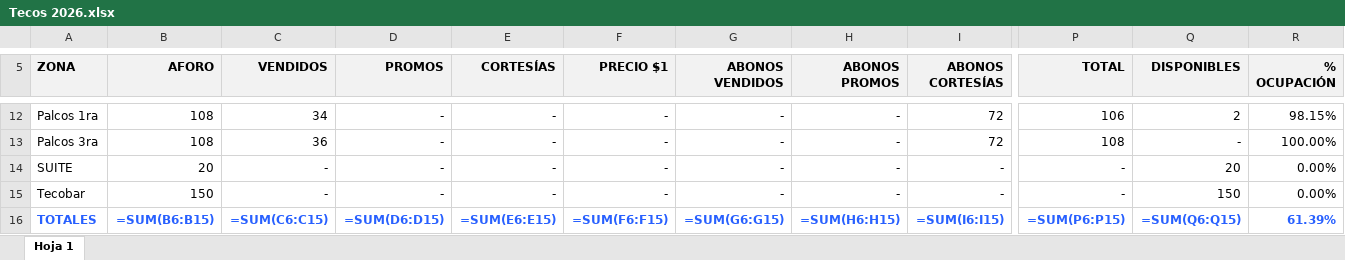
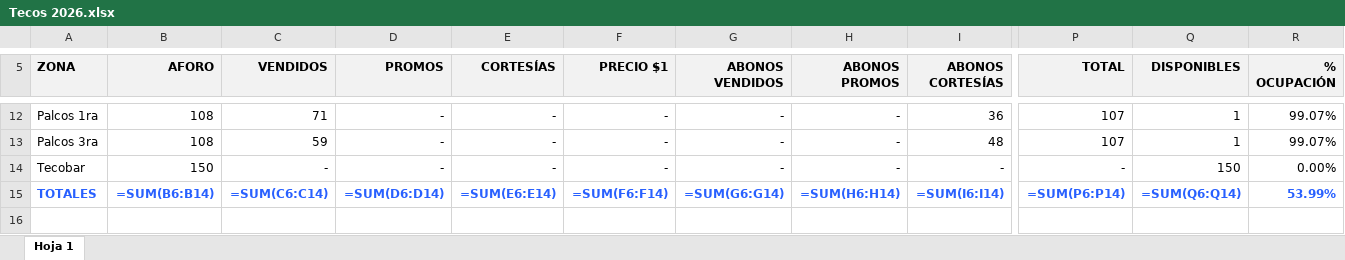
Before and after one commit to javierolea13/series-inaugurales-lmb, an Excel workbook: data/asistencia/Tecos 2026.xlsx, sheet Hoja 1, drawn as a sheet; only a part is shown, gaps mark what is left out; values as stored, in another font and other column widths than the file's, no borders; formulas without a stored value are shown as written; removed rows and columns are numbered as before the commit, all else as after; rows hold the shown columns only; the diff covers the shown part only; the diff names each change by its address in the sheet, - before the commit and + after, or states it on an @@ line.

```diff
--- a/data/asistencia/Tecos 2026.xlsx (sheet Hoja 1)
+++ b/data/asistencia/Tecos 2026.xlsx (sheet Hoja 1)
-C12 (VENDIDOS): 34
+C12 (VENDIDOS): 71
-I12 (ABONOS CORTESÍAS): 72
+I12 (ABONOS CORTESÍAS): 36
-P12 (TOTAL): 106
+P12 (TOTAL): 107
-Q12 (DISPONIBLES): 2
+Q12 (DISPONIBLES): 1
-R12 (% OCUPACIÓN): 98.15%
+R12 (% OCUPACIÓN): 99.07%
-C13 (VENDIDOS): 36
+C13 (VENDIDOS): 59
-I13 (ABONOS CORTESÍAS): 72
+I13 (ABONOS CORTESÍAS): 48
-P13 (TOTAL): 108
+P13 (TOTAL): 107
-Q13 (DISPONIBLES): -
+Q13 (DISPONIBLES): 1
-R13 (% OCUPACIÓN): 100.00%
+R13 (% OCUPACIÓN): 99.07%
-row 14: SUITE | 20 | - | - | - | - | - | - | - | - | 20 | 0.00%
-B15 (AFORO): =SUM(B6:B15)
+B15 (AFORO): =SUM(B6:B14)
-C15 (VENDIDOS): =SUM(C6:C15)
+C15 (VENDIDOS): =SUM(C6:C14)
-D15 (PROMOS): =SUM(D6:D15)
+D15 (PROMOS): =SUM(D6:D14)
-E15 (CORTESÍAS): =SUM(E6:E15)
+E15 (CORTESÍAS): =SUM(E6:E14)
-F15 (PRECIO $1): =SUM(F6:F15)
+F15 (PRECIO $1): =SUM(F6:F14)
-G15 (ABONOS VENDIDOS): =SUM(G6:G15)
+G15 (ABONOS VENDIDOS): =SUM(G6:G14)
-H15 (ABONOS PROMOS): =SUM(H6:H15)
+H15 (ABONOS PROMOS): =SUM(H6:H14)
-I15 (ABONOS CORTESÍAS): =SUM(I6:I15)
+I15 (ABONOS CORTESÍAS): =SUM(I6:I14)
-P15 (TOTAL): =SUM(P6:P15)
+P15 (TOTAL): =SUM(P6:P14)
-Q15 (DISPONIBLES): =SUM(Q6:Q15)
+Q15 (DISPONIBLES): =SUM(Q6:Q14)
-R15 (% OCUPACIÓN): 61.39%
+R15 (% OCUPACIÓN): 53.99%
```
Also changed, not shown: 35 edited cells elsewhere in this sheet, 1 other file.
